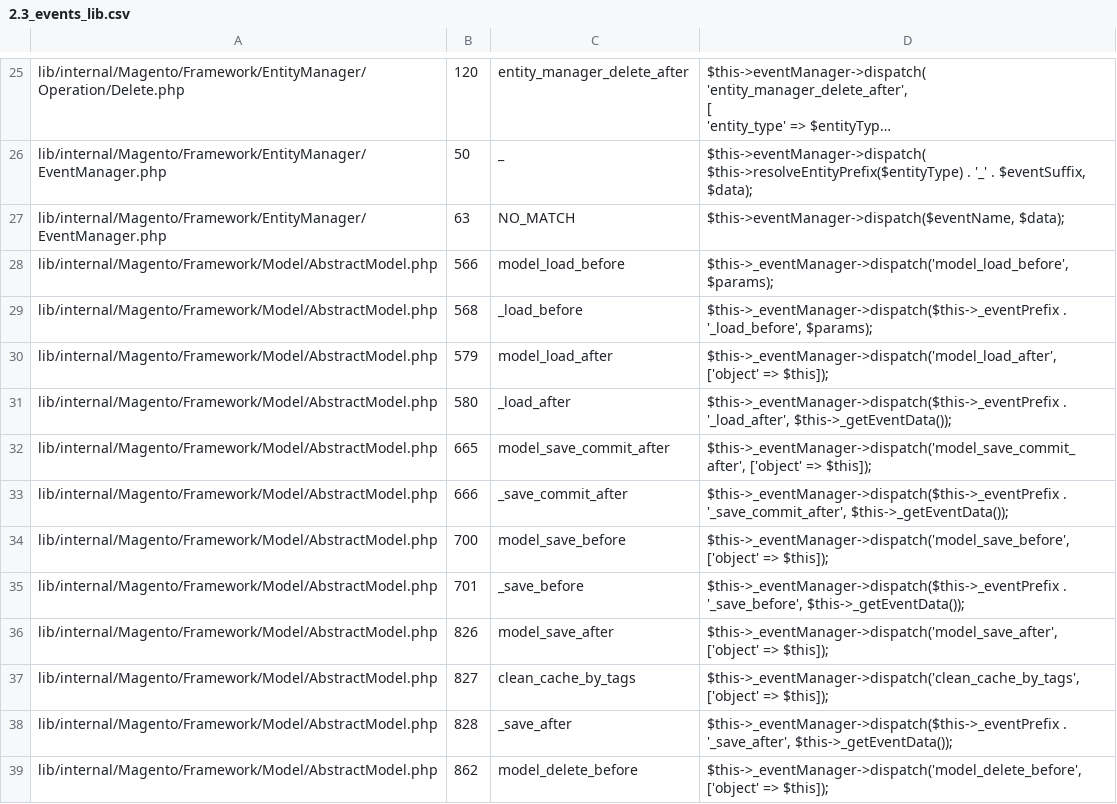
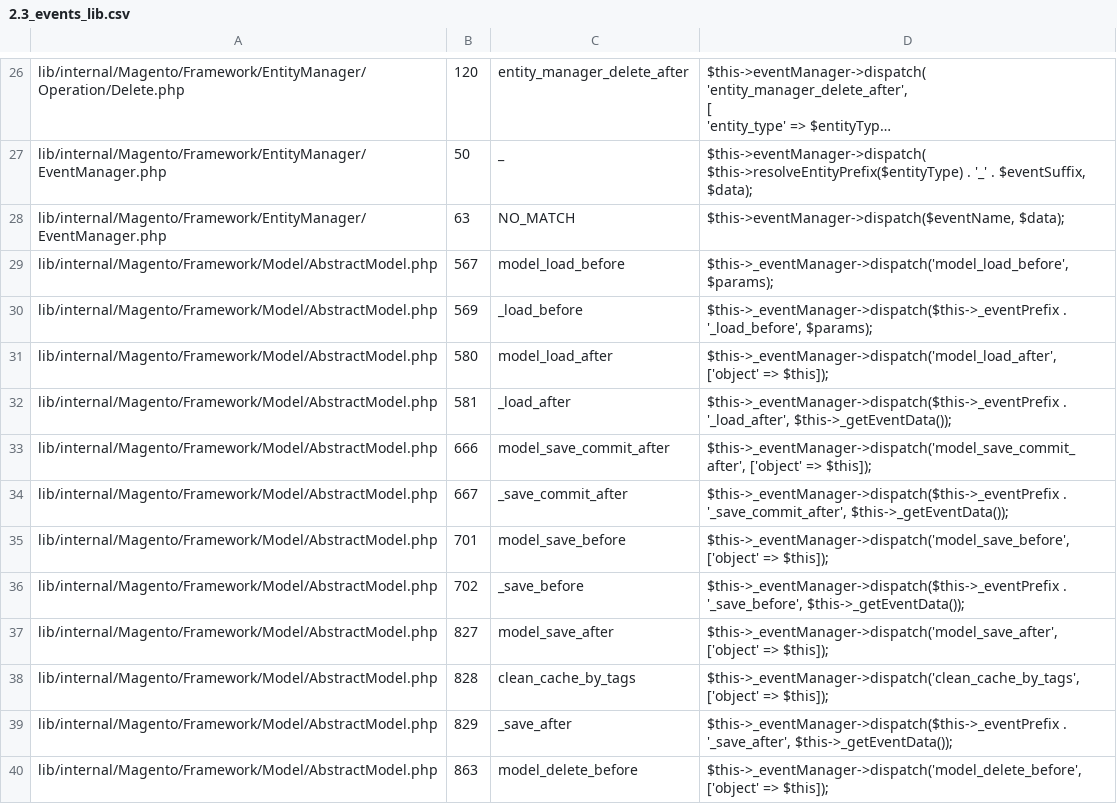
Before and after one commit to SchumacherFM/blog-cs, a CSV file: static/magento2/2.3_events_lib.csv, drawn as a sheet; only a part is shown, gaps mark what is left out; long unchanged cells end in …; the diff covers the shown part only.

```diff
--- a/static/magento2/2.3_events_lib.csv
+++ b/static/magento2/2.3_events_lib.csv
@@ -80,13 +81,13 @@
 "lib/internal/Magento/Framework/EntityManager/EventManager.php"|"63"|"NO_MATCH"|"$this->eventManager->dispatch($eventName, $data);"
-"lib/internal/Magento/Framework/Model/AbstractModel.php"|"566"|"model_load_before"|"$this->_eventManager->dispatch('model_load_before', $params);"
-"lib/internal/Magento/Framework/Model/AbstractModel.php"|"568"|"_load_before"|"$this->_eventManager->dispatch($this->_eventPrefix . '_load_before', $params);"
-"lib/internal/Magento/Framework/Model/AbstractModel.php"|"579"|"model_load_after"|"$this->_eventManager->dispatch('model_load_after', ['object' => $this]);"
-"lib/internal/Magento/Framework/Model/AbstractModel.php"|"580"|"_load_after"|"$this->_eventManager->dispatch($this->_eventPrefix . '_load_after', $this->_getEventData());"
-"lib/internal/Magento/Framework/Model/AbstractModel.php"|"665"|"model_save_commit_after"|"$this->_eventManager->dispatch('model_save_commit_after', ['object' => $this]);"
-"lib/internal/Magento/Framework/Model/AbstractModel.php"|"666"|"_save_commit_after"|"$this->_eventManager->dispatch($this->_eventPrefix . '_save_commit_after', $this->_getEventData());"
-"lib/internal/Magento/Framework/Model/AbstractModel.php"|"700"|"model_save_before"|"$this->_eventManager->dispatch('model_save_before', ['object' => $this]);"
-"lib/internal/Magento/Framework/Model/AbstractModel.php"|"701"|"_save_before"|"$this->_eventManager->dispatch($this->_eventPrefix . '_save_before', $this->_getEventData());"
-"lib/internal/Magento/Framework/Model/AbstractModel.php"|"826"|"model_save_after"|"$this->_eventManager->dispatch('model_save_after', ['object' => $this]);"
-"lib/internal/Magento/Framework/Model/AbstractModel.php"|"827"|"clean_cache_by_tags"|"$this->_eventManager->dispatch('clean_cache_by_tags', ['object' => $this]);"
-"lib/internal/Magento/Framework/Model/AbstractModel.php"|"828"|"_save_after"|"$this->_eventManager->dispatch($this->_eventPrefix . '_save_after', $this->_getEventData());"
-"lib/internal/Magento/Framework/Model/AbstractModel.php"|"862"|"model_delete_before"|"$this->_eventManager->dispatch('model_delete_before', ['object' => $this]);"
+"lib/internal/Magento/Framework/Model/AbstractModel.php"|"567"|"model_load_before"|"$this->_eventManager->dispatch('model_load_before', $params);"
+"lib/internal/Magento/Framework/Model/AbstractModel.php"|"569"|"_load_before"|"$this->_eventManager->dispatch($this->_eventPrefix . '_load_before', $params);"
+"lib/internal/Magento/Framework/Model/AbstractModel.php"|"580"|"model_load_after"|"$this->_eventManager->dispatch('model_load_after', ['object' => $this]);"
+"lib/internal/Magento/Framework/Model/AbstractModel.php"|"581"|"_load_after"|"$this->_eventManager->dispatch($this->_eventPrefix . '_load_after', $this->_getEventData());"
+"lib/internal/Magento/Framework/Model/AbstractModel.php"|"666"|"model_save_commit_after"|"$this->_eventManager->dispatch('model_save_commit_after', ['object' => $this]);"
+"lib/internal/Magento/Framework/Model/AbstractModel.php"|"667"|"_save_commit_after"|"$this->_eventManager->dispatch($this->_eventPrefix . '_save_commit_after', $this->_getEventData());"
+"lib/internal/Magento/Framework/Model/AbstractModel.php"|"701"|"model_save_before"|"$this->_eventManager->dispatch('model_save_before', ['object' => $this]);"
+"lib/internal/Magento/Framework/Model/AbstractModel.php"|"702"|"_save_before"|"$this->_eventManager->dispatch($this->_eventPrefix . '_save_before', $this->_getEventData());"
+"lib/internal/Magento/Framework/Model/AbstractModel.php"|"827"|"model_save_after"|"$this->_eventManager->dispatch('model_save_after', ['object' => $this]);"
+"lib/internal/Magento/Framework/Model/AbstractModel.php"|"828"|"clean_cache_by_tags"|"$this->_eventManager->dispatch('clean_cache_by_tags', ['object' => $this]);"
+"lib/internal/Magento/Framework/Model/AbstractModel.php"|"829"|"_save_after"|"$this->_eventManager->dispatch($this->_eventPrefix . '_save_after', $this->_getEventData());"
+"lib/internal/Magento/Framework/Model/AbstractModel.php"|"863"|"model_delete_before"|"$this->_eventManager->dispatch('model_delete_before', ['object' => $this]);"
```
Also changed, not shown: 1 added row and 17 edited cells elsewhere in this file, static/magento2/2.2_events_app.csv, static/magento2/2.2_events_lib.csv, 5 other files.
